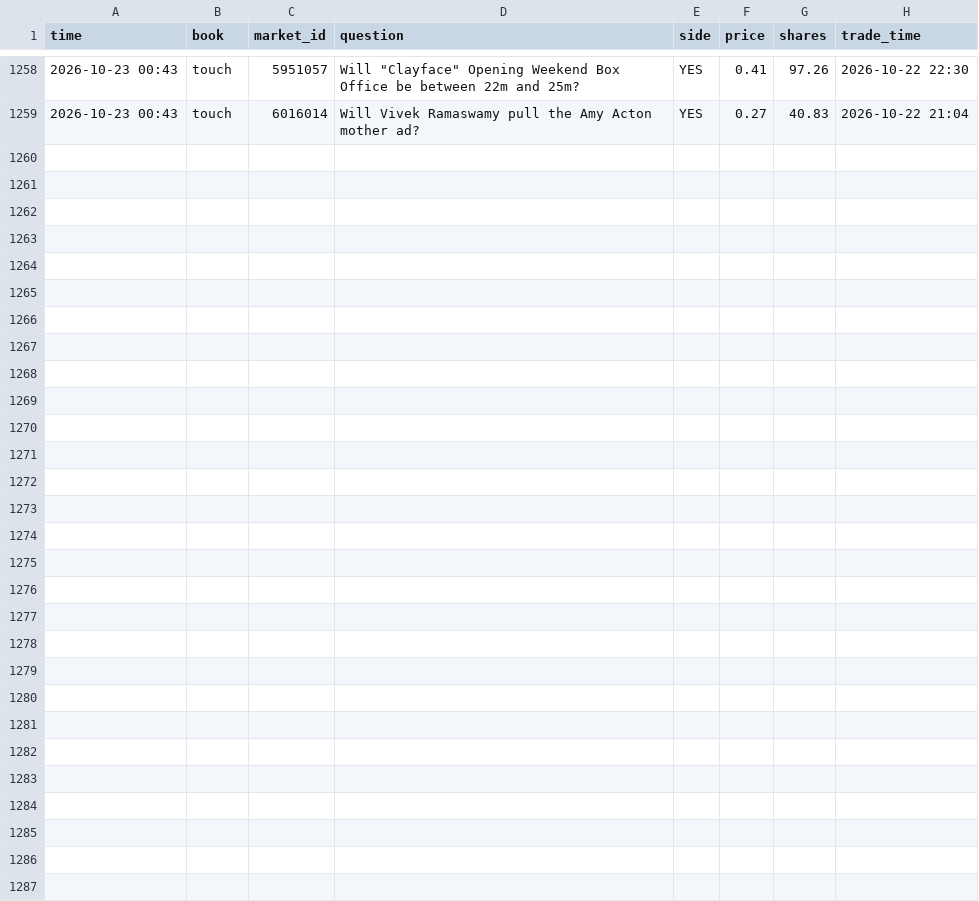
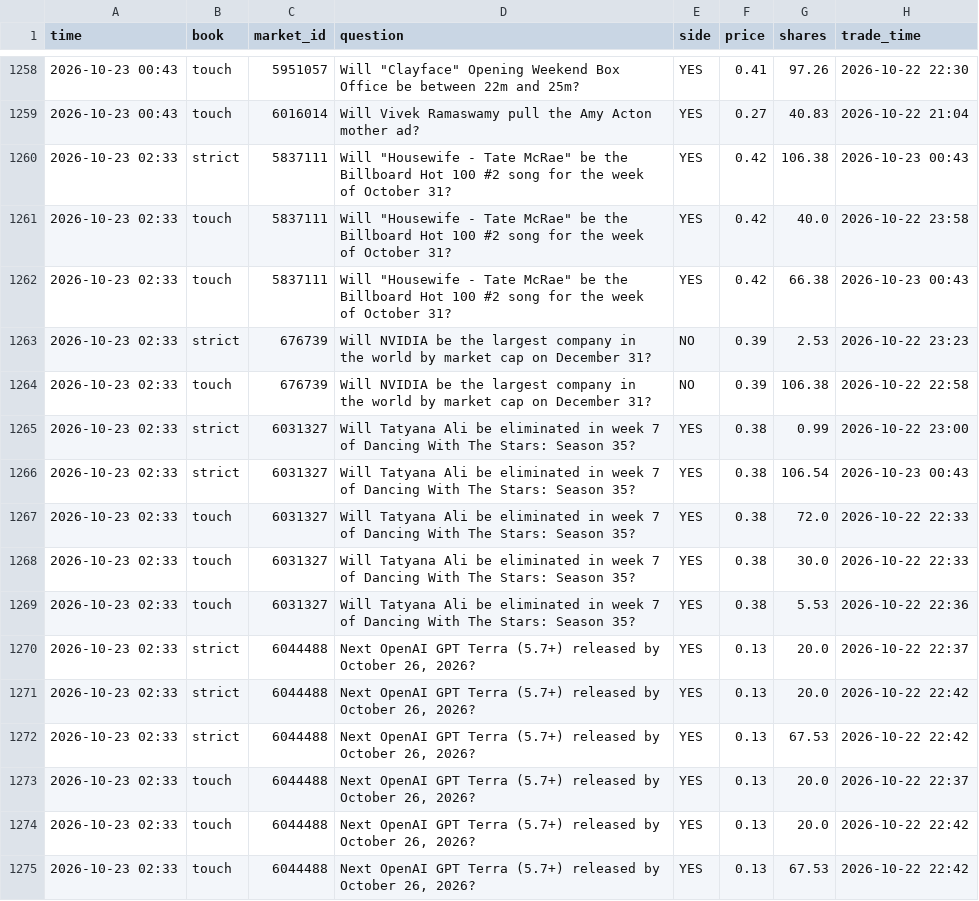
Before and after one commit to trendatrenda/polymarket-scanners, a CSV file: pm_mm_fills.csv, drawn as a sheet; only a part is shown, gaps mark what is left out.

```diff
--- a/pm_mm_fills.csv
+++ b/pm_mm_fills.csv
@@ -1259 +1259,17 @@ time,book,market_id,question,side,price,shares,trade_time
 2026-10-23 00:43,touch,6016014,Will Vivek Ramaswamy pull the Amy Acton mother ad?,YES,0.27,40.83,2026-10-22 21:04
+2026-10-23 02:33,strict,5837111,"Will ""Housewife - Tate McRae"" be the Billboard Hot 100 #2 song for the week of October 31?",YES,0.42,106.38,2026-10-23 00:43
+2026-10-23 02:33,touch,5837111,"Will ""Housewife - Tate McRae"" be the Billboard Hot 100 #2 song for the week of October 31?",YES,0.42,40.0,2026-10-22 23:58
+2026-10-23 02:33,touch,5837111,"Will ""Housewife - Tate McRae"" be the Billboard Hot 100 #2 song for the week of October 31?",YES,0.42,66.38,2026-10-23 00:43
+2026-10-23 02:33,strict,676739,Will NVIDIA be the largest company in the world by market cap on December 31?,NO,0.39,2.53,2026-10-22 23:23
+2026-10-23 02:33,touch,676739,Will NVIDIA be the largest company in the world by market cap on December 31?,NO,0.39,106.38,2026-10-22 22:58
+2026-10-23 02:33,strict,6031327,Will Tatyana Ali be eliminated in week 7 of Dancing With The Stars: Season 35?,YES,0.38,0.99,2026-10-22 23:00
+2026-10-23 02:33,strict,6031327,Will Tatyana Ali be eliminated in week 7 of Dancing With The Stars: Season 35?,YES,0.38,106.54,2026-10-23 00:43
+2026-10-23 02:33,touch,6031327,Will Tatyana Ali be eliminated in week 7 of Dancing With The Stars: Season 35?,YES,0.38,72.0,2026-10-22 22:33
+2026-10-23 02:33,touch,6031327,Will Tatyana Ali be eliminated in week 7 of Dancing With The Stars: Season 35?,YES,0.38,30.0,2026-10-22 22:33
+2026-10-23 02:33,touch,6031327,Will Tatyana Ali be eliminated in week 7 of Dancing With The Stars: Season 35?,YES,0.38,5.53,2026-10-22 22:36
+2026-10-23 02:33,strict,6044488,"Next OpenAI GPT Terra (5.7+) released by October 26, 2026?",YES,0.13,20.0,2026-10-22 22:37
+2026-10-23 02:33,strict,6044488,"Next OpenAI GPT Terra (5.7+) released by October 26, 2026?",YES,0.13,20.0,2026-10-22 22:42
+2026-10-23 02:33,strict,6044488,"Next OpenAI GPT Terra (5.7+) released by October 26, 2026?",YES,0.13,67.53,2026-10-22 22:42
+2026-10-23 02:33,touch,6044488,"Next OpenAI GPT Terra (5.7+) released by October 26, 2026?",YES,0.13,20.0,2026-10-22 22:37
+2026-10-23 02:33,touch,6044488,"Next OpenAI GPT Terra (5.7+) released by October 26, 2026?",YES,0.13,20.0,2026-10-22 22:42
+2026-10-23 02:33,touch,6044488,"Next OpenAI GPT Terra (5.7+) released by October 26, 2026?",YES,0.13,67.53,2026-10-22 22:42
```
Also changed, not shown: pm_minutes.csv, pm_mm_log.csv, 6 other files.
